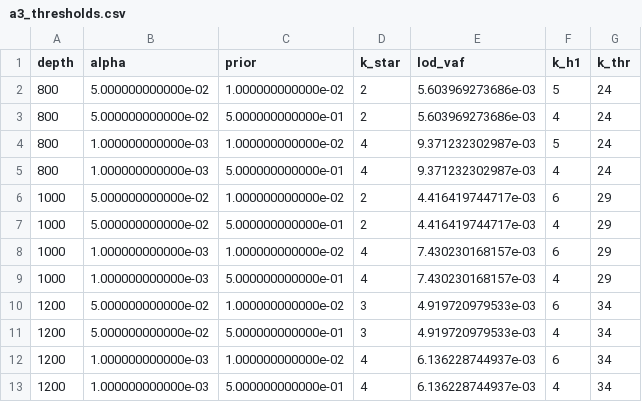
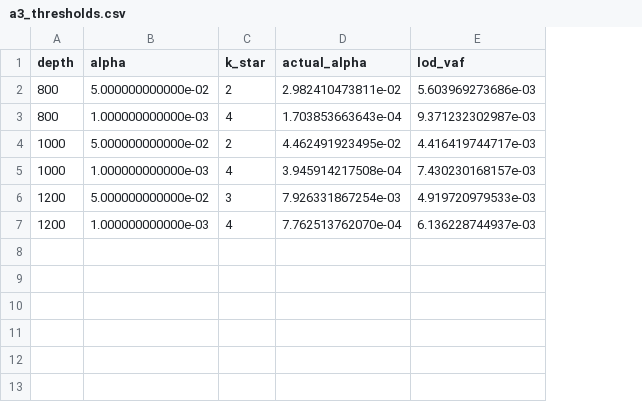
Before and after one commit to adriaan-vd-graaf/chip_lod, a CSV file: results/python/a3_thresholds.csv, drawn as a sheet; removed rows and columns are numbered as before the commit, all else as after; the diff names each change by its address in the sheet, - before the commit and + after, or states it on an @@ line.

```diff
--- a/results/python/a3_thresholds.csv
+++ b/results/python/a3_thresholds.csv
-column C (prior), row 2: 1.000000000000e-02; rows 5-6: 5.000000000000e-01 | 1.000000000000e-02; rows 9-10: 5.000000000000e-01 | 1.000000000000e-02; row 12: 1.000000000000e-02
+column D (actual_alpha), rows 2-7: 2.982410473811e-02 | 1.703853663643e-04 | 4.462491923495e-02 | 3.945914217508e-04 | 7.926331867254e-03 | 7.762513762070e-04
-column F (k_h1), row 2: 5; rows 5-6: 4 | 6; rows 9-10: 4 | 6; row 12: 6
-column G (k_thr), row 2: 24; rows 5-6: 24 | 29; rows 9-10: 29 | 34; row 12: 34
-row 3: 800 | 5.000000000000e-02 | 5.000000000000e-01 | 2 | 5.603969273686e-03 | 4 | 24
-row 4: 800 | 1.000000000000e-03 | 1.000000000000e-02 | 4 | 9.371232302987e-03 | 5 | 24
-row 7: 1000 | 5.000000000000e-02 | 5.000000000000e-01 | 2 | 4.416419744717e-03 | 4 | 29
-row 8: 1000 | 1.000000000000e-03 | 1.000000000000e-02 | 4 | 7.430230168157e-03 | 6 | 29
-row 11: 1200 | 5.000000000000e-02 | 5.000000000000e-01 | 3 | 4.919720979533e-03 | 4 | 34
-row 13: 1200 | 1.000000000000e-03 | 5.000000000000e-01 | 4 | 6.136228744937e-03 | 4 | 34
```
Also changed, not shown: results/python/a3_read_table.csv, results/python/a3_sim_sensitivity.csv, 45 other files.
